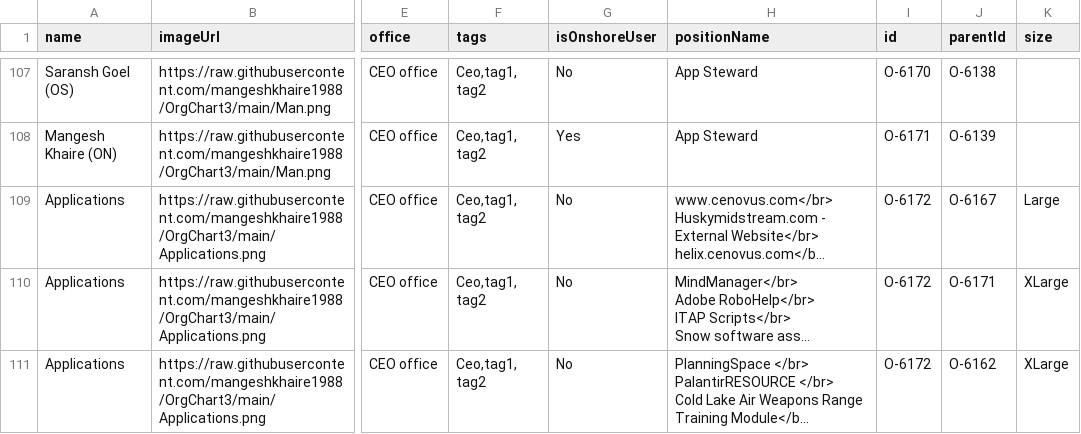
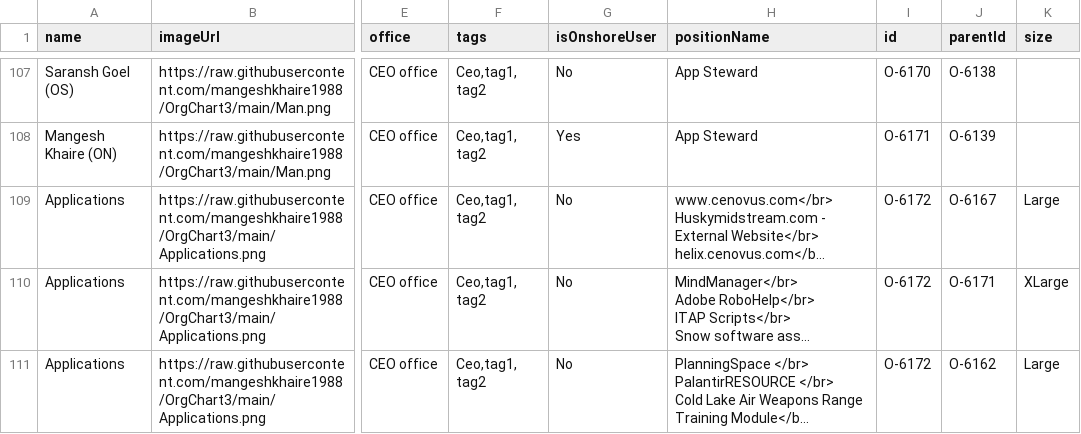
Before and after one commit to mangeshkhaire1988/OrgChart3, a CSV file: org.csv, drawn as a sheet; only a part is shown, gaps mark what is left out; long unchanged cells end in …; the diff names each change by its address in the sheet, - before the commit and + after, or states it on an @@ line.

Commit message:
Add files via upload

```diff
--- a/org.csv
+++ b/org.csv
-K111 (size): XLarge
+K111 (size): Large
```
